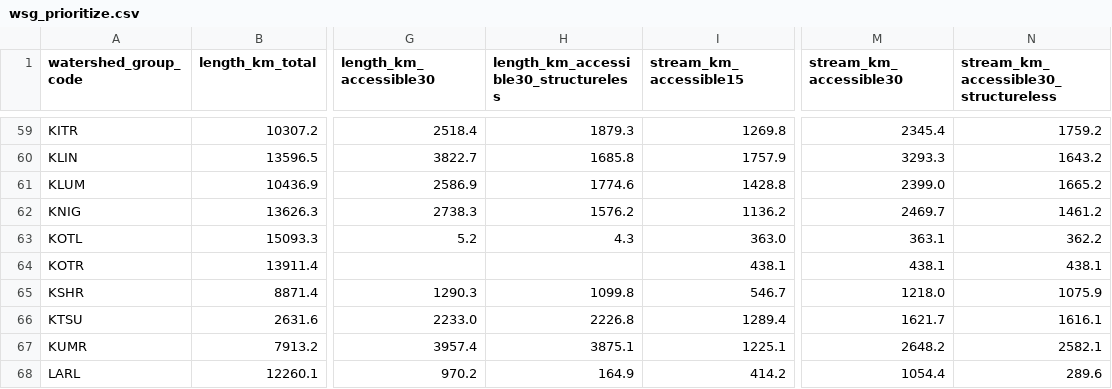
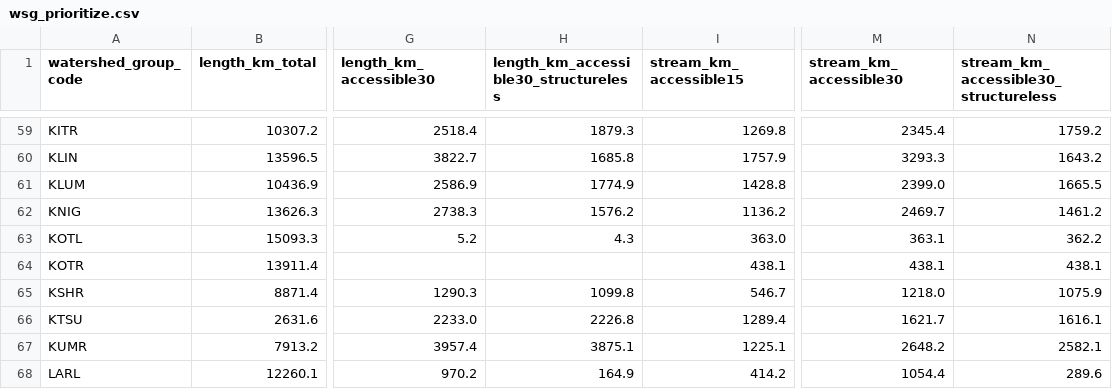
Before and after one commit to smnorris/cwf_fishpassage, a CSV file: outputs/wsg_prioritize.csv, drawn as a sheet; only a part is shown, gaps mark what is left out; the diff names each change by its address in the sheet, - before the commit and + after, or states it on an @@ line.

Commit message:
coalesce all metrics to avoid blank/null outputs in output csvs

```diff
--- a/outputs/wsg_prioritize.csv
+++ b/outputs/wsg_prioritize.csv
-H61: 1774.6
+H61: 1774.9
-N61: 1665.2
+N61: 1665.5
```
Also changed, not shown: 2 other files.
